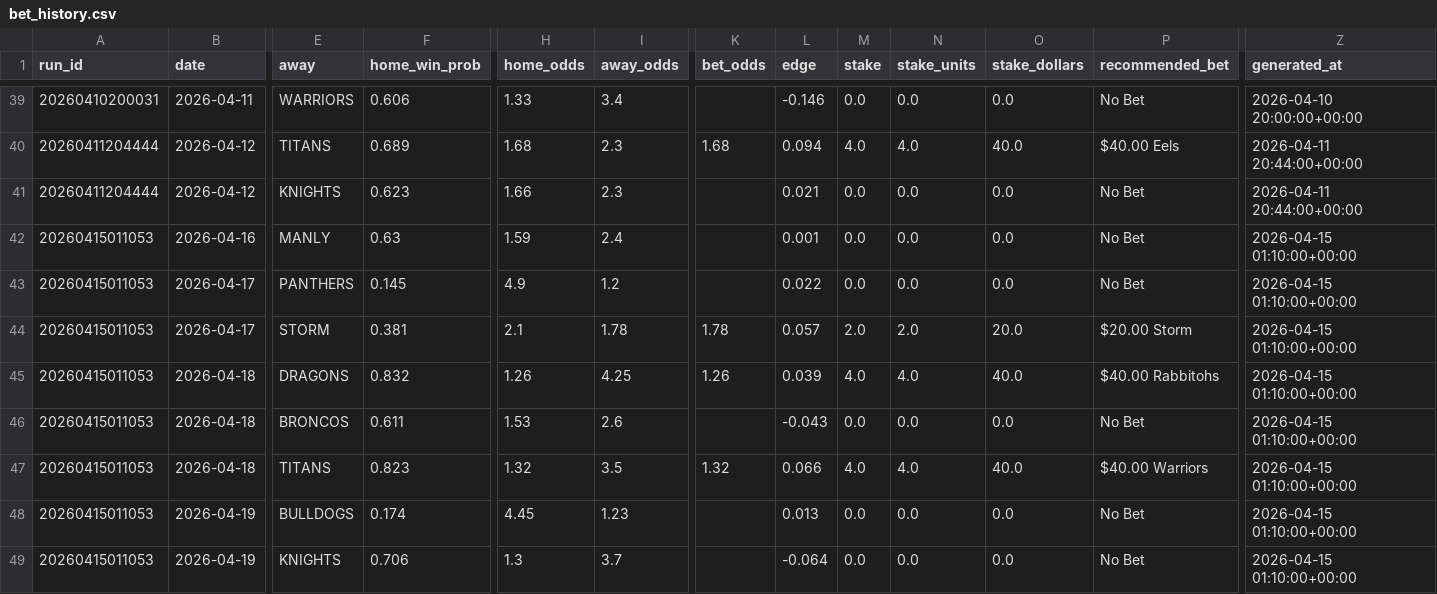
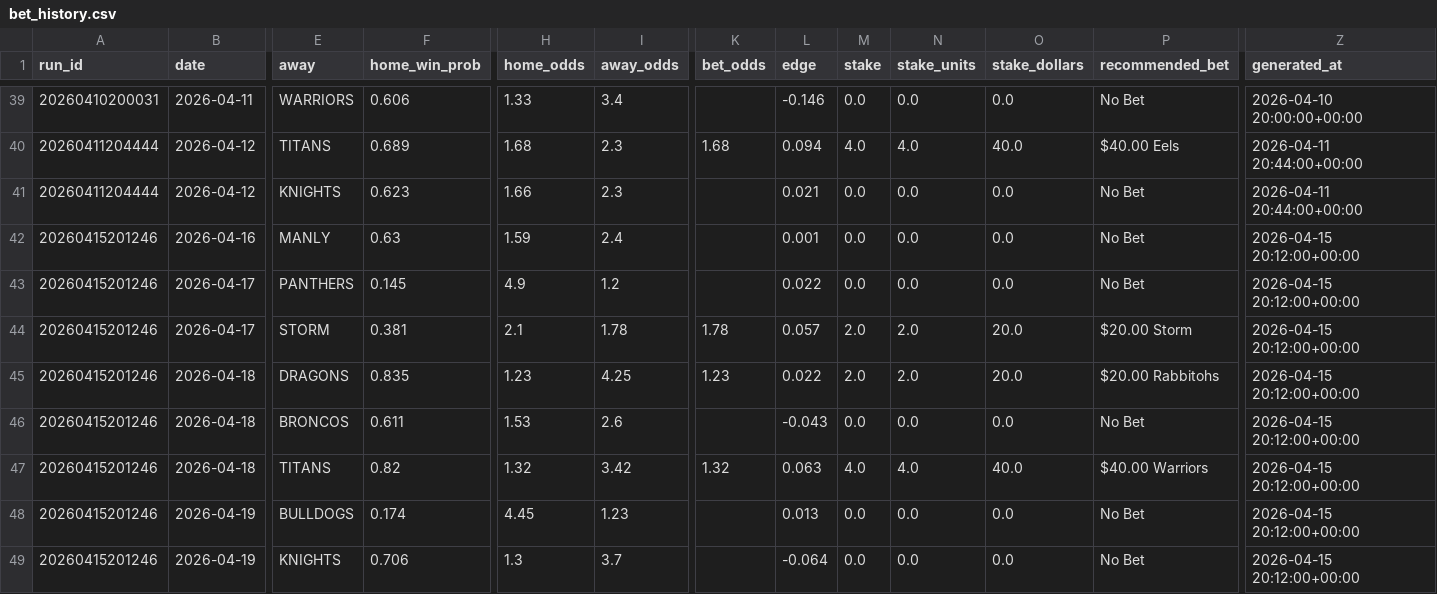
Before and after one commit to Rossdavo/nrl-ai-predictor, a CSV file: bet_history.csv, drawn as a sheet; only a part is shown, gaps mark what is left out; the diff names each change by its address in the sheet, - before the commit and + after, or states it on an @@ line.

```diff
--- a/bet_history.csv
+++ b/bet_history.csv
-A42:A49 (run_id): 20260415011053
+A42:A49 (run_id): 20260415201246
-Z42:Z49 (generated_at): 2026-04-15 01:10:00+00:00
+Z42:Z49 (generated_at): 2026-04-15 20:12:00+00:00
-F45 (home_win_prob): 0.832
+F45 (home_win_prob): 0.835
-H45 (home_odds): 1.26
+H45 (home_odds): 1.23
-K45 (bet_odds): 1.26
+K45 (bet_odds): 1.23
-L45 (edge): 0.039
+L45 (edge): 0.022
-M45 (stake): 4.0
+M45 (stake): 2.0
-N45 (stake_units): 4.0
+N45 (stake_units): 2.0
-O45 (stake_dollars): 40.0
+O45 (stake_dollars): 20.0
-P45 (recommended_bet): $40.00 Rabbitohs
+P45 (recommended_bet): $20.00 Rabbitohs
-F47 (home_win_prob): 0.823
+F47 (home_win_prob): 0.82
-I47 (away_odds): 3.5
+I47 (away_odds): 3.42
-L47 (edge): 0.066
+L47 (edge): 0.063
```
Also changed, not shown: current_predictions.csv, odds.csv, 4 other files.
